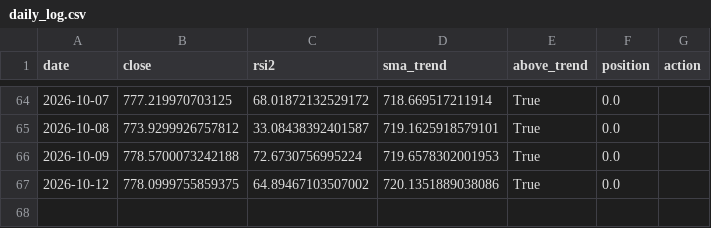
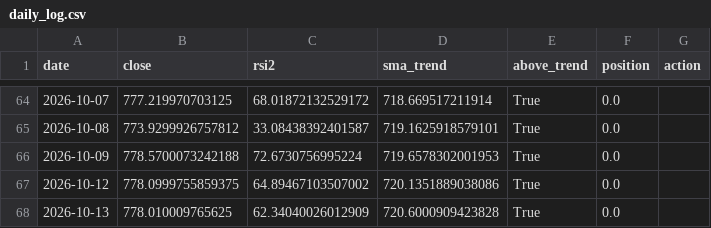
Before and after one commit to eduresvez8-code/IA-TRADING-BOT, a CSV file: paper_trading/rsi2/daily_log.csv, drawn as a sheet; only a part is shown, gaps mark what is left out; the diff names each change by its address in the sheet, - before the commit and + after, or states it on an @@ line.

```diff
--- a/paper_trading/rsi2/daily_log.csv
+++ b/paper_trading/rsi2/daily_log.csv
+row 68: 2026-10-13 | 778.010009765625 | 62.34040026012909 | 720.6000909423828 | True | 0.0
```
Also changed, not shown: 1 other file.
